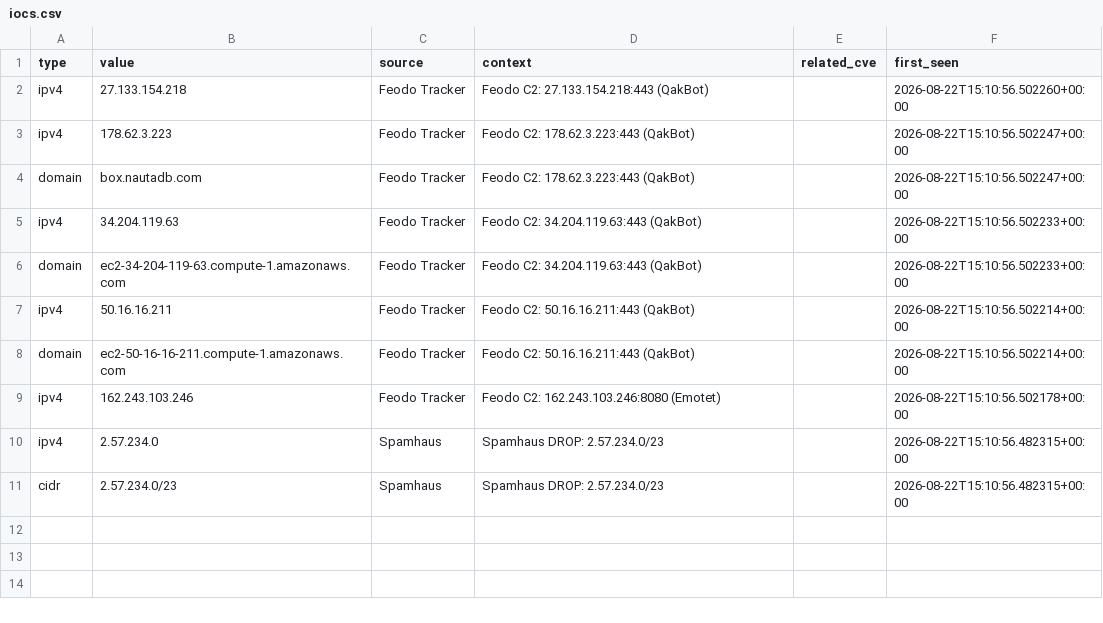
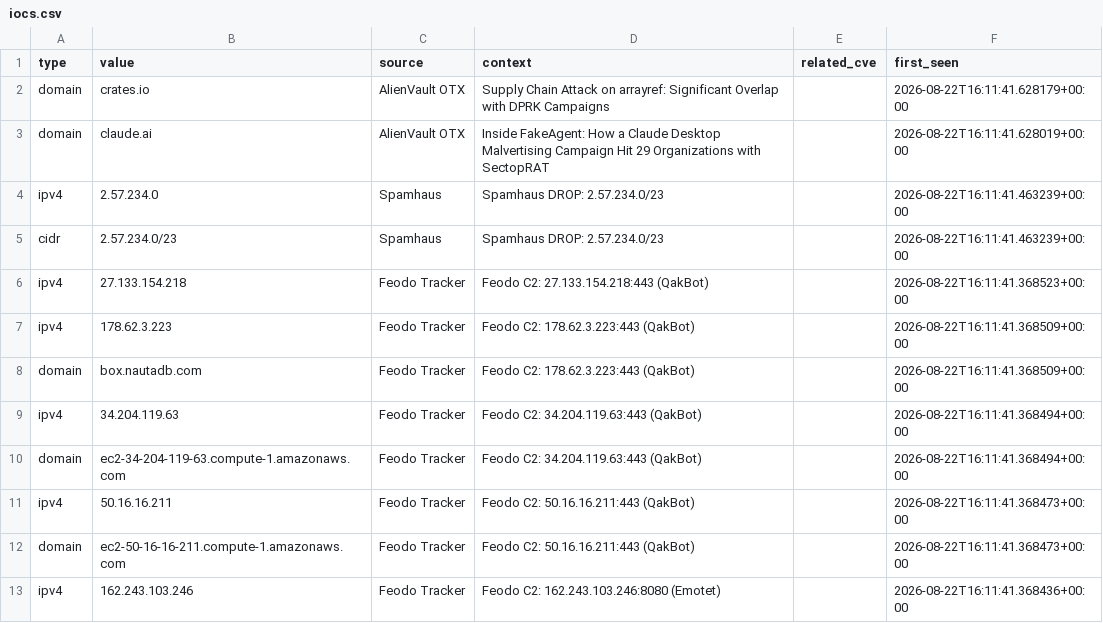
Before and after one commit to priyanshu965/Cyberwatch, a CSV file: data/exports/iocs.csv, drawn as a sheet.

```diff
--- a/data/exports/iocs.csv
+++ b/data/exports/iocs.csv
@@ -1,11 +1,13 @@
 type,value,source,context,related_cve,first_seen
-ipv4,27.133.154.218,Feodo Tracker,Feodo C2: 27.133.154.218:443 (QakBot),,2026-08-22T15:10:56.502260+00:00
-ipv4,178.62.3.223,Feodo Tracker,Feodo C2: 178.62.3.223:443 (QakBot),,2026-08-22T15:10:56.502247+00:00
-domain,box.nautadb.com,Feodo Tracker,Feodo C2: 178.62.3.223:443 (QakBot),,2026-08-22T15:10:56.502247+00:00
-ipv4,34.204.119.63,Feodo Tracker,Feodo C2: 34.204.119.63:443 (QakBot),,2026-08-22T15:10:56.502233+00:00
-domain,ec2-34-204-119-63.compute-1.amazonaws.com,Feodo Tracker,Feodo C2: 34.204.119.63:443 (QakBot),,2026-08-22T15:10:56.502233+00:00
-ipv4,50.16.16.211,Feodo Tracker,Feodo C2: 50.16.16.211:443 (QakBot),,2026-08-22T15:10:56.502214+00:00
-domain,ec2-50-16-16-211.compute-1.amazonaws.com,Feodo Tracker,Feodo C2: 50.16.16.211:443 (QakBot),,2026-08-22T15:10:56.502214+00:00
-ipv4,162.243.103.246,Feodo Tracker,Feodo C2: 162.243.103.246:8080 (Emotet),,2026-08-22T15:10:56.502178+00:00
-ipv4,2.57.234.0,Spamhaus,Spamhaus DROP: 2.57.234.0/23,,2026-08-22T15:10:56.482315+00:00
-cidr,2.57.234.0/23,Spamhaus,Spamhaus DROP: 2.57.234.0/23,,2026-08-22T15:10:56.482315+00:00
+domain,crates.io,AlienVault OTX,Supply Chain Attack on arrayref: Significant Overlap with DPRK Campaigns,,2026-08-22T16:11:41.628179+00:00
+domain,claude.ai,AlienVault OTX,Inside FakeAgent: How a Claude Desktop Malvertising Campaign Hit 29 Organizations with SectopRAT,,2026-08-22T16:11:41.628019+00:00
+ipv4,2.57.234.0,Spamhaus,Spamhaus DROP: 2.57.234.0/23,,2026-08-22T16:11:41.463239+00:00
+cidr,2.57.234.0/23,Spamhaus,Spamhaus DROP: 2.57.234.0/23,,2026-08-22T16:11:41.463239+00:00
+ipv4,27.133.154.218,Feodo Tracker,Feodo C2: 27.133.154.218:443 (QakBot),,2026-08-22T16:11:41.368523+00:00
+ipv4,178.62.3.223,Feodo Tracker,Feodo C2: 178.62.3.223:443 (QakBot),,2026-08-22T16:11:41.368509+00:00
+domain,box.nautadb.com,Feodo Tracker,Feodo C2: 178.62.3.223:443 (QakBot),,2026-08-22T16:11:41.368509+00:00
+ipv4,34.204.119.63,Feodo Tracker,Feodo C2: 34.204.119.63:443 (QakBot),,2026-08-22T16:11:41.368494+00:00
+domain,ec2-34-204-119-63.compute-1.amazonaws.com,Feodo Tracker,Feodo C2: 34.204.119.63:443 (QakBot),,2026-08-22T16:11:41.368494+00:00
+ipv4,50.16.16.211,Feodo Tracker,Feodo C2: 50.16.16.211:443 (QakBot),,2026-08-22T16:11:41.368473+00:00
+domain,ec2-50-16-16-211.compute-1.amazonaws.com,Feodo Tracker,Feodo C2: 50.16.16.211:443 (QakBot),,2026-08-22T16:11:41.368473+00:00
+ipv4,162.243.103.246,Feodo Tracker,Feodo C2: 162.243.103.246:8080 (Emotet),,2026-08-22T16:11:41.368436+00:00
```
Also changed, not shown: 10 other files.
